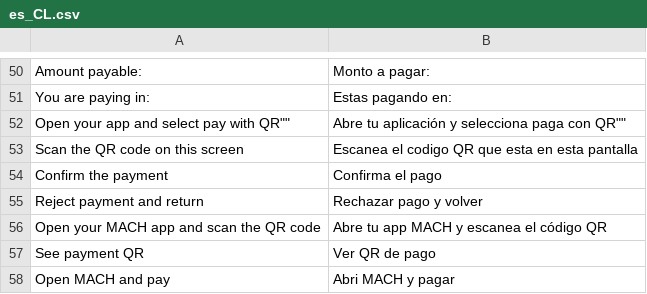
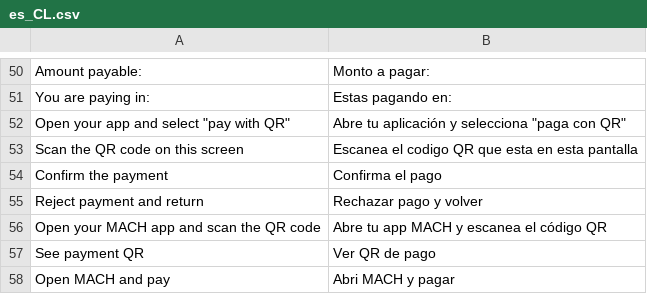
Before and after one commit to improntus/module-mach-pay, a CSV file: i18n/es_CL.csv, drawn as a sheet; only a part is shown, gaps mark what is left out; the diff names each change by its address in the sheet, - before the commit and + after, or states it on an @@ line.

Commit message:
MACH-37 Se modificó una traducción con comillas dobles

```diff
--- a/i18n/es_CL.csv
+++ b/i18n/es_CL.csv
-A52: Open your app and select pay with QR""
+A52: Open your app and select "pay with QR"
-B52: Abre tu aplicación y selecciona paga con QR""
+B52: Abre tu aplicación y selecciona "paga con QR"
```
